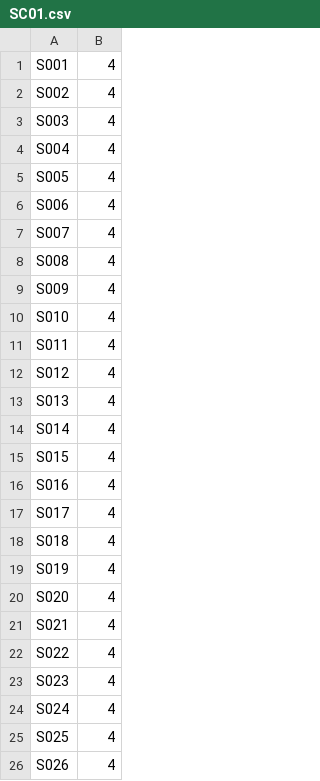
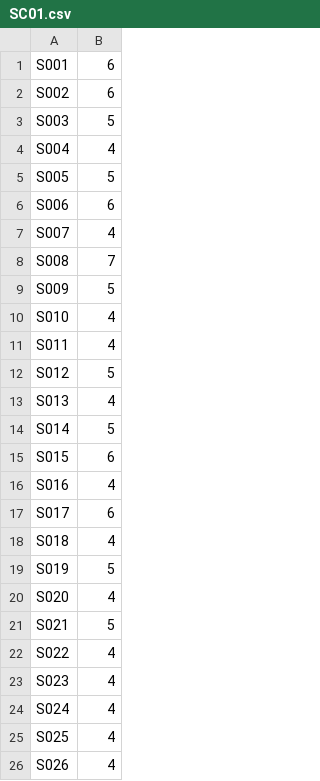
Before and after one commit to fernando1544/presentation-scheduling-ga-pso-hybrid, a CSV file: presentation_scheduling/input_data/SC01.csv, drawn as a sheet; only a part is shown; the diff covers the shown part only.

```diff
--- a/presentation_scheduling/input_data/SC01.csv
+++ b/presentation_scheduling/input_data/SC01.csv
@@ -1,22 +1,22 @@
-S001,4
-S002,4
-S003,4
+S001,6
+S002,6
+S003,5
 S004,4
-S005,4
-S006,4
+S005,5
+S006,6
 S007,4
-S008,4
-S009,4
+S008,7
+S009,5
 S010,4
 S011,4
-S012,4
+S012,5
 S013,4
-S014,4
-S015,4
+S014,5
+S015,6
 S016,4
-S017,4
+S017,6
 S018,4
-S019,4
+S019,5
 S020,4
-S021,4
+S021,5
 S022,4
```
Also changed, not shown: 7 removed rows and 8 edited cells elsewhere in this file, presentation_scheduling/input_data/HC04.csv, presentation_scheduling/input_data/ModsAssign.csv, 7 other files.
